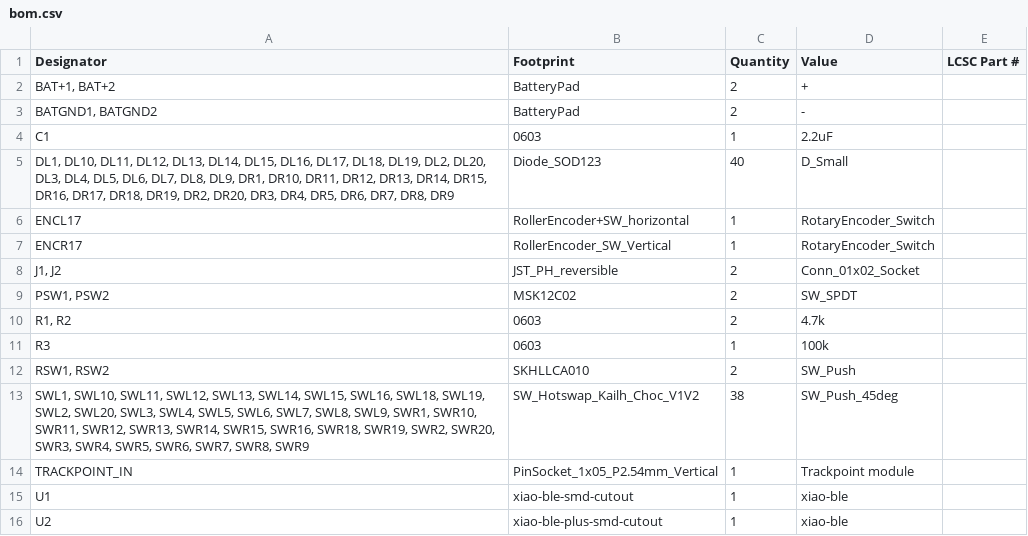
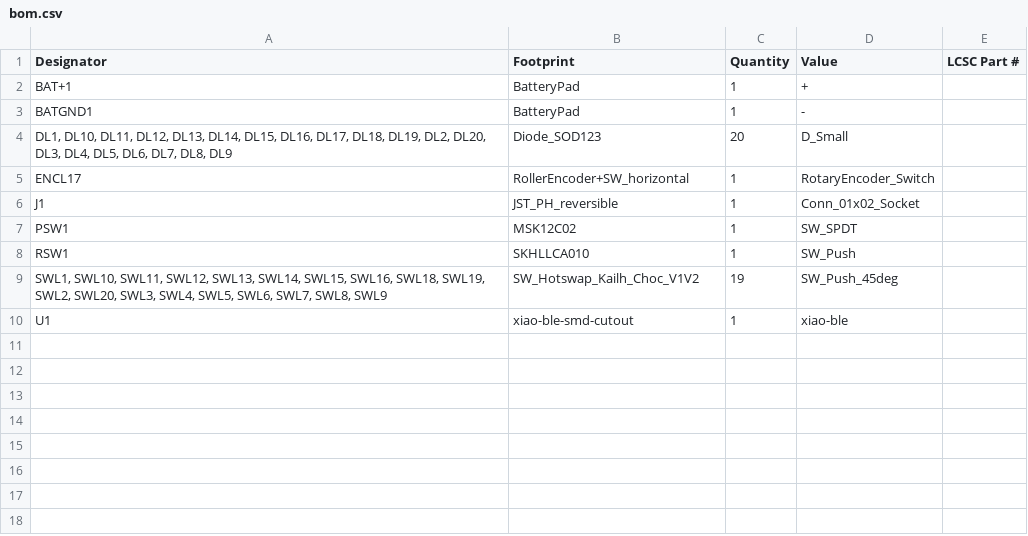
Before and after one commit to kyleswson/TOTEM_plus1, a CSV file: PCB/Companion_totem_TP/production/bom.csv, drawn as a sheet.

```diff
--- a/PCB/Companion_totem_TP/production/bom.csv
+++ b/PCB/Companion_totem_TP/production/bom.csv
@@ -1,16 +1,10 @@
 Designator,Footprint,Quantity,Value,LCSC Part #
-"BAT+1, BAT+2",BatteryPad,2,+,
-"BATGND1, BATGND2",BatteryPad,2,-,
-C1,0603,1,2.2uF,
-"DL1, DL10, DL11, DL12, DL13, DL14, DL15, DL16, DL17, DL18, DL19, DL2, DL20, DL3, DL4, DL5, DL6, DL7, DL8, DL9, DR1, DR10, DR11, DR12, DR13, DR14, DR15, DR16, DR17, DR18, DR19, DR2, DR20, DR3, DR4, DR5, DR6, DR7, DR8, DR9",Diode_SOD123,40,D_Small,
+BAT+1,BatteryPad,1,+,
+BATGND1,BatteryPad,1,-,
+"DL1, DL10, DL11, DL12, DL13, DL14, DL15, DL16, DL17, DL18, DL19, DL2, DL20, DL3, DL4, DL5, DL6, DL7, DL8, DL9",Diode_SOD123,20,D_Small,
 ENCL17,RollerEncoder+SW_horizontal,1,RotaryEncoder_Switch,
-ENCR17,RollerEncoder_SW_Vertical,1,RotaryEncoder_Switch,
-"J1, J2",JST_PH_reversible,2,Conn_01x02_Socket,
-"PSW1, PSW2",MSK12C02,2,SW_SPDT,
-"R1, R2",0603,2,4.7k,
-R3,0603,1,100k,
-"RSW1, RSW2",SKHLLCA010,2,SW_Push,
-"SWL1, SWL10, SWL11, SWL12, SWL13, SWL14, SWL15, SWL16, SWL18, SWL19, SWL2, SWL20, SWL3, SWL4, SWL5, SWL6, SWL7, SWL8, SWL9, SWR1, SWR10, SWR11, SWR12, SWR13, SWR14, SWR15, SWR16, SWR18, SWR19, SWR2, SWR20, SWR3, SWR4, SWR5, SWR6, SWR7, SWR8, SWR9",SW_Hotswap_Kailh_Choc_V1V2,38,SW_Push_45deg,
-TRACKPOINT_IN,PinSocket_1x05_P2.54mm_Vertical,1,Trackpoint module,
+J1,JST_PH_reversible,1,Conn_01x02_Socket,
+PSW1,MSK12C02,1,SW_SPDT,
+RSW1,SKHLLCA010,1,SW_Push,
+"SWL1, SWL10, SWL11, SWL12, SWL13, SWL14, SWL15, SWL16, SWL18, SWL19, SWL2, SWL20, SWL3, SWL4, SWL5, SWL6, SWL7, SWL8, SWL9",SW_Hotswap_Kailh_Choc_V1V2,19,SW_Push_45deg,
 U1,xiao-ble-smd-cutout,1,xiao-ble,
-U2,xiao-ble-plus-smd-cutout,1,xiao-ble,
```
Also changed, not shown: PCB/Companion_totem_TP/production/designators.csv, PCB/Companion_totem_TP/production/positions.csv, 42 other files.
